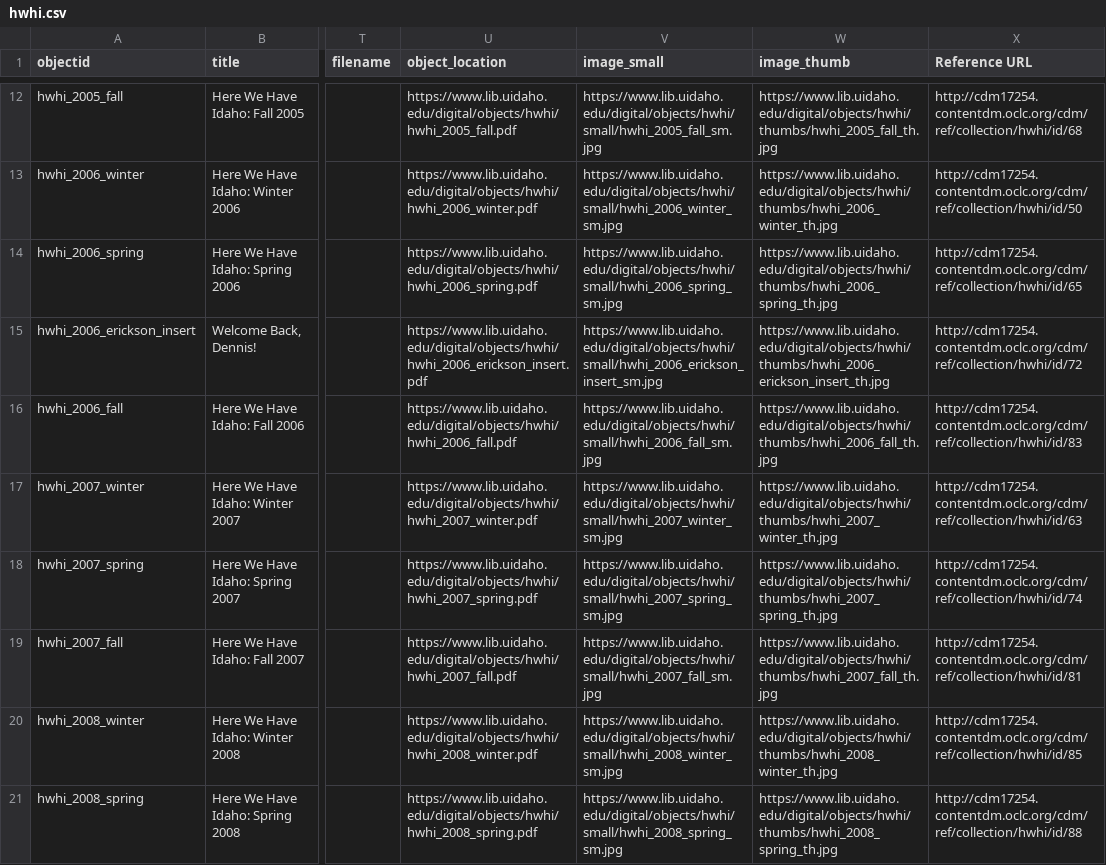
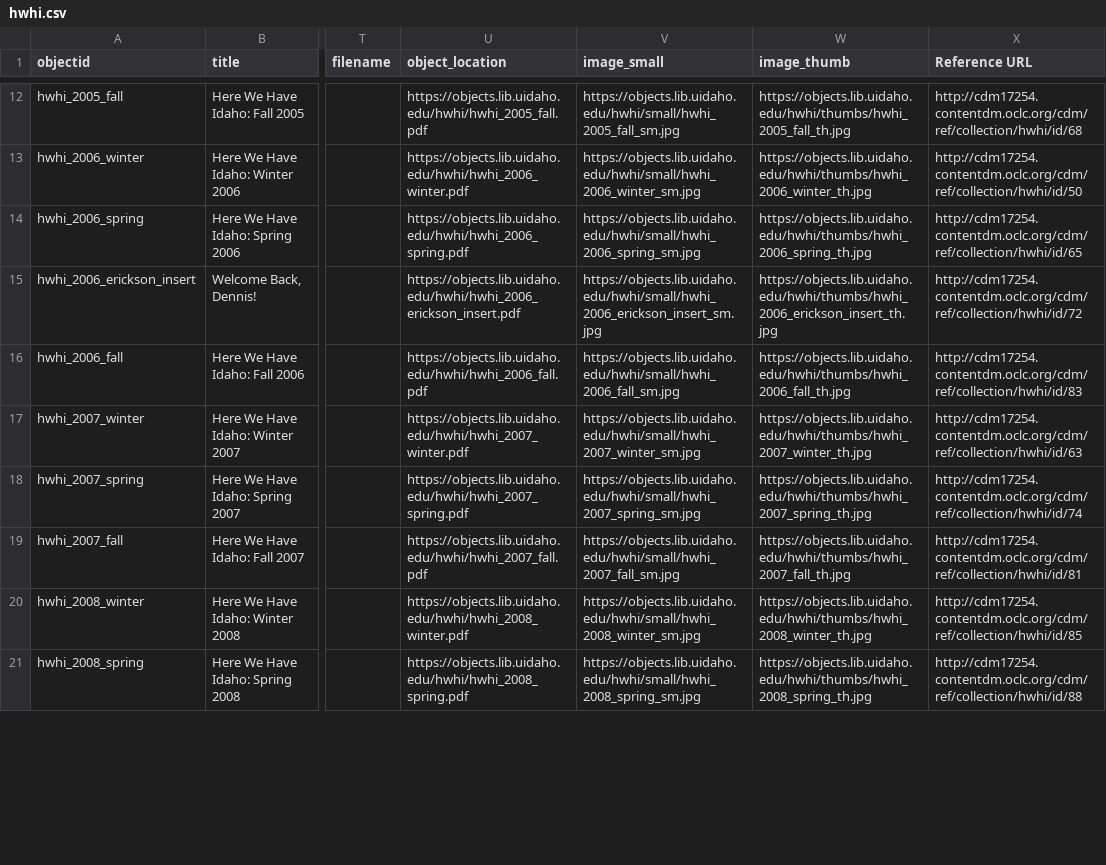
Before and after one commit to uidaholib/campus-collections-template, a CSV file: _data/hwhi.csv, drawn as a sheet; only a part is shown, gaps mark what is left out; the diff covers the shown part only; the diff names each change by its address in the sheet, - before the commit and + after, or states it on an @@ line.

Commit message:
edit object location

```diff
--- a/_data/hwhi.csv
+++ b/_data/hwhi.csv
-U12 (object_location): https://www.lib.uidaho.edu/digital/objects/hwhi/hwhi_2005_fall.pdf
+U12 (object_location): https://objects.lib.uidaho.edu/hwhi/hwhi_2005_fall.pdf
-V12 (image_small): https://www.lib.uidaho.edu/digital/objects/hwhi/small/hwhi_2005_fall_sm.jpg
+V12 (image_small): https://objects.lib.uidaho.edu/hwhi/small/hwhi_2005_fall_sm.jpg
-W12 (image_thumb): https://www.lib.uidaho.edu/digital/objects/hwhi/thumbs/hwhi_2005_fall_th.jpg
+W12 (image_thumb): https://objects.lib.uidaho.edu/hwhi/thumbs/hwhi_2005_fall_th.jpg
-U13 (object_location): https://www.lib.uidaho.edu/digital/objects/hwhi/hwhi_2006_winter.pdf
+U13 (object_location): https://objects.lib.uidaho.edu/hwhi/hwhi_2006_winter.pdf
-V13 (image_small): https://www.lib.uidaho.edu/digital/objects/hwhi/small/hwhi_2006_winter_sm.jpg
+V13 (image_small): https://objects.lib.uidaho.edu/hwhi/small/hwhi_2006_winter_sm.jpg
-W13 (image_thumb): https://www.lib.uidaho.edu/digital/objects/hwhi/thumbs/hwhi_2006_winter_th.jpg
+W13 (image_thumb): https://objects.lib.uidaho.edu/hwhi/thumbs/hwhi_2006_winter_th.jpg
-U14 (object_location): https://www.lib.uidaho.edu/digital/objects/hwhi/hwhi_2006_spring.pdf
+U14 (object_location): https://objects.lib.uidaho.edu/hwhi/hwhi_2006_spring.pdf
-V14 (image_small): https://www.lib.uidaho.edu/digital/objects/hwhi/small/hwhi_2006_spring_sm.jpg
+V14 (image_small): https://objects.lib.uidaho.edu/hwhi/small/hwhi_2006_spring_sm.jpg
-W14 (image_thumb): https://www.lib.uidaho.edu/digital/objects/hwhi/thumbs/hwhi_2006_spring_th.jpg
+W14 (image_thumb): https://objects.lib.uidaho.edu/hwhi/thumbs/hwhi_2006_spring_th.jpg
-U15 (object_location): https://www.lib.uidaho.edu/digital/objects/hwhi/hwhi_2006_erickson_insert.pdf
+U15 (object_location): https://objects.lib.uidaho.edu/hwhi/hwhi_2006_erickson_insert.pdf
-V15 (image_small): https://www.lib.uidaho.edu/digital/objects/hwhi/small/hwhi_2006_erickson_insert_sm.jpg
+V15 (image_small): https://objects.lib.uidaho.edu/hwhi/small/hwhi_2006_erickson_insert_sm.jpg
-W15 (image_thumb): https://www.lib.uidaho.edu/digital/objects/hwhi/thumbs/hwhi_2006_erickson_insert_th.jpg
+W15 (image_thumb): https://objects.lib.uidaho.edu/hwhi/thumbs/hwhi_2006_erickson_insert_th.jpg
-U16 (object_location): https://www.lib.uidaho.edu/digital/objects/hwhi/hwhi_2006_fall.pdf
+U16 (object_location): https://objects.lib.uidaho.edu/hwhi/hwhi_2006_fall.pdf
-V16 (image_small): https://www.lib.uidaho.edu/digital/objects/hwhi/small/hwhi_2006_fall_sm.jpg
+V16 (image_small): https://objects.lib.uidaho.edu/hwhi/small/hwhi_2006_fall_sm.jpg
-W16 (image_thumb): https://www.lib.uidaho.edu/digital/objects/hwhi/thumbs/hwhi_2006_fall_th.jpg
+W16 (image_thumb): https://objects.lib.uidaho.edu/hwhi/thumbs/hwhi_2006_fall_th.jpg
-U17 (object_location): https://www.lib.uidaho.edu/digital/objects/hwhi/hwhi_2007_winter.pdf
+U17 (object_location): https://objects.lib.uidaho.edu/hwhi/hwhi_2007_winter.pdf
-V17 (image_small): https://www.lib.uidaho.edu/digital/objects/hwhi/small/hwhi_2007_winter_sm.jpg
+V17 (image_small): https://objects.lib.uidaho.edu/hwhi/small/hwhi_2007_winter_sm.jpg
-W17 (image_thumb): https://www.lib.uidaho.edu/digital/objects/hwhi/thumbs/hwhi_2007_winter_th.jpg
+W17 (image_thumb): https://objects.lib.uidaho.edu/hwhi/thumbs/hwhi_2007_winter_th.jpg
-U18 (object_location): https://www.lib.uidaho.edu/digital/objects/hwhi/hwhi_2007_spring.pdf
+U18 (object_location): https://objects.lib.uidaho.edu/hwhi/hwhi_2007_spring.pdf
-V18 (image_small): https://www.lib.uidaho.edu/digital/objects/hwhi/small/hwhi_2007_spring_sm.jpg
+V18 (image_small): https://objects.lib.uidaho.edu/hwhi/small/hwhi_2007_spring_sm.jpg
-W18 (image_thumb): https://www.lib.uidaho.edu/digital/objects/hwhi/thumbs/hwhi_2007_spring_th.jpg
+W18 (image_thumb): https://objects.lib.uidaho.edu/hwhi/thumbs/hwhi_2007_spring_th.jpg
-U19 (object_location): https://www.lib.uidaho.edu/digital/objects/hwhi/hwhi_2007_fall.pdf
+U19 (object_location): https://objects.lib.uidaho.edu/hwhi/hwhi_2007_fall.pdf
-V19 (image_small): https://www.lib.uidaho.edu/digital/objects/hwhi/small/hwhi_2007_fall_sm.jpg
+V19 (image_small): https://objects.lib.uidaho.edu/hwhi/small/hwhi_2007_fall_sm.jpg
-W19 (image_thumb): https://www.lib.uidaho.edu/digital/objects/hwhi/thumbs/hwhi_2007_fall_th.jpg
+W19 (image_thumb): https://objects.lib.uidaho.edu/hwhi/thumbs/hwhi_2007_fall_th.jpg
-U20 (object_location): https://www.lib.uidaho.edu/digital/objects/hwhi/hwhi_2008_winter.pdf
+U20 (object_location): https://objects.lib.uidaho.edu/hwhi/hwhi_2008_winter.pdf
-V20 (image_small): https://www.lib.uidaho.edu/digital/objects/hwhi/small/hwhi_2008_winter_sm.jpg
+V20 (image_small): https://objects.lib.uidaho.edu/hwhi/small/hwhi_2008_winter_sm.jpg
-W20 (image_thumb): https://www.lib.uidaho.edu/digital/objects/hwhi/thumbs/hwhi_2008_winter_th.jpg
+W20 (image_thumb): https://objects.lib.uidaho.edu/hwhi/thumbs/hwhi_2008_winter_th.jpg
-U21 (object_location): https://www.lib.uidaho.edu/digital/objects/hwhi/hwhi_2008_spring.pdf
+U21 (object_location): https://objects.lib.uidaho.edu/hwhi/hwhi_2008_spring.pdf
-V21 (image_small): https://www.lib.uidaho.edu/digital/objects/hwhi/small/hwhi_2008_spring_sm.jpg
+V21 (image_small): https://objects.lib.uidaho.edu/hwhi/small/hwhi_2008_spring_sm.jpg
-W21 (image_thumb): https://www.lib.uidaho.edu/digital/objects/hwhi/thumbs/hwhi_2008_spring_th.jpg
+W21 (image_thumb): https://objects.lib.uidaho.edu/hwhi/thumbs/hwhi_2008_spring_th.jpg
```
Also changed, not shown: 123 edited cells elsewhere in this file.
